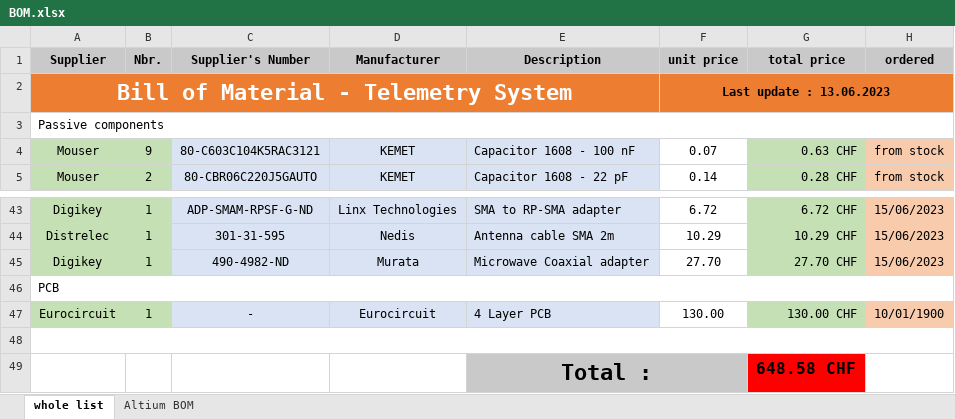
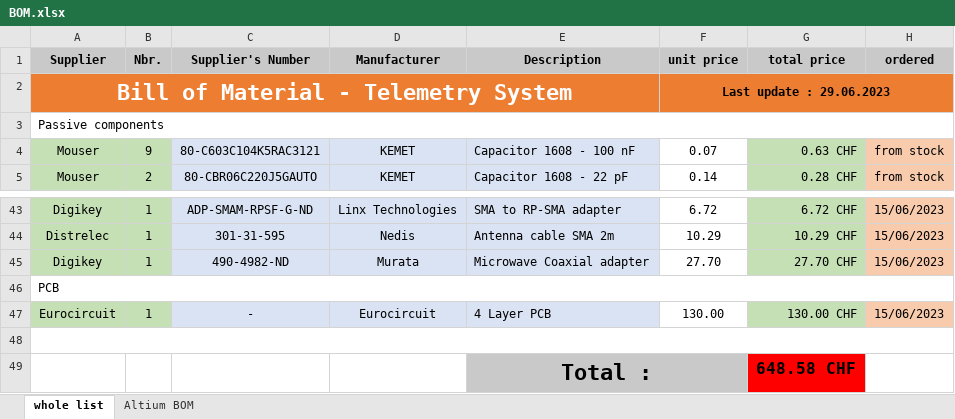
Before and after one commit to svankappel/Telemtetry-for-the-Formula-Student, an Excel workbook: Hardware/BOM/BOM.xlsx, sheet whole list, drawn as a sheet; only a part is shown, gaps mark what is left out; values as stored, in another font and other column widths than the file's, no borders; the diff names each change by its address in the sheet, - before the commit and + after, or states it on an @@ line.

```diff
--- a/Hardware/BOM/BOM.xlsx (sheet whole list)
+++ b/Hardware/BOM/BOM.xlsx (sheet whole list)
-F2 (unit price): Last update : 13.06.2023
+F2 (unit price): Last update : 29.06.2023
-H47 (ordered): 10/01/1900
+H47 (ordered): 15/06/2023
```
Also changed, not shown: 1 other file.
